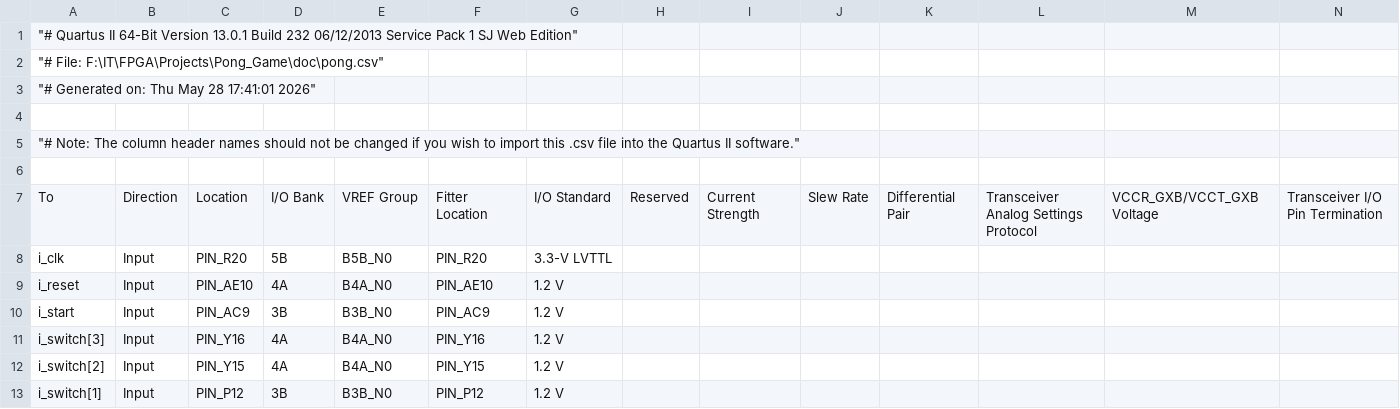
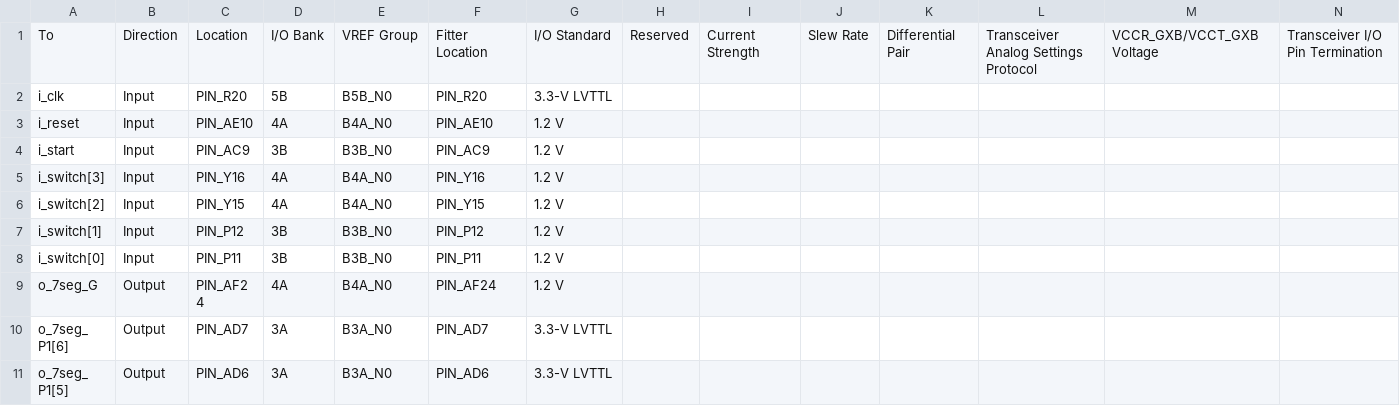
Before and after one commit to NazaninAzhdari/pong-game, a CSV file: doc/pinout/pong.csv, drawn as a sheet; only a part is shown; the shorter side is filled out with more unchanged rows; rows hold the shown columns only; the diff names each change by its address in the sheet, - before the commit and + after, or states it on an @@ line.

Commit message:
Clean up pong.csv by removing header comments
Removed metadata comments from the CSV file.

```diff
--- a/doc/pinout/pong.csv
+++ b/doc/pinout/pong.csv
-row 1: "# Quartus II 64-Bit Version 13.0.1 Build 232 06/12/2013 Service Pack 1 SJ Web Edition"
-row 2: "# File: F:\IT\FPGA\Projects\Pong_Game\doc\pong.csv"
-row 3: "# Generated on: Thu May 28 17:41:01 2026"
-row 4: (empty)
-row 5: "# Note: The column header names should not be changed if you wish to import this .csv file into the Quartus II software."
-row 6: (empty)
```
